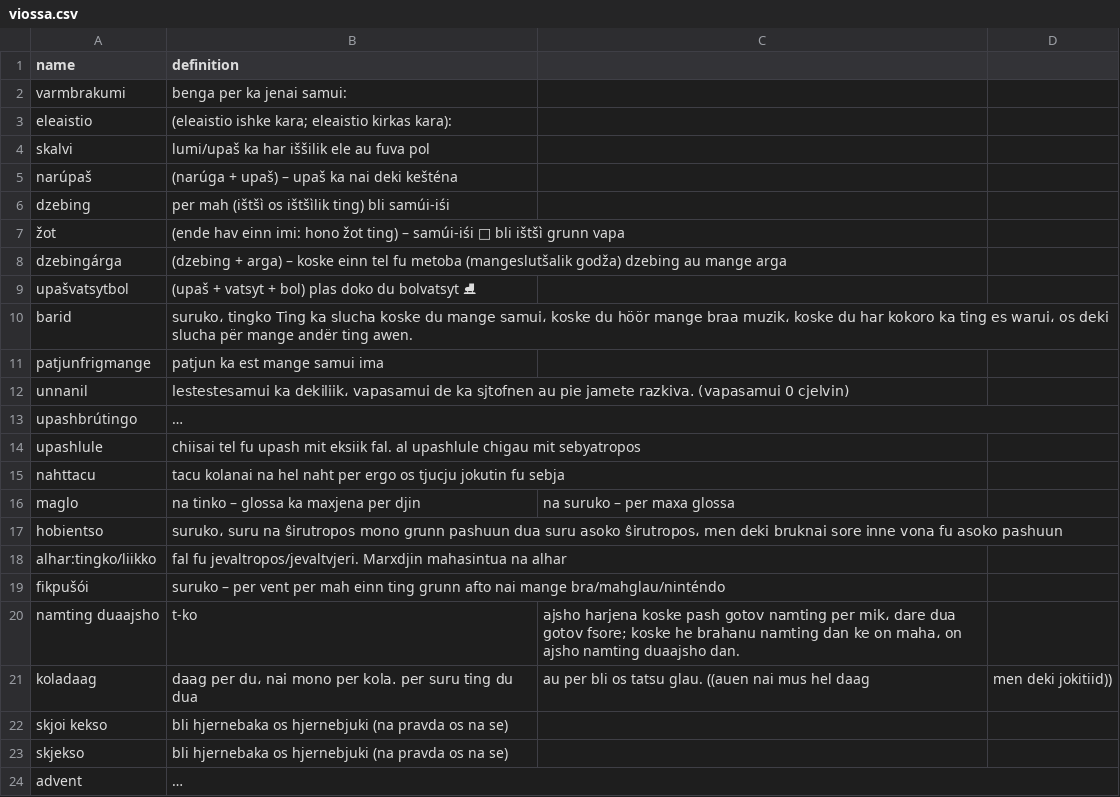
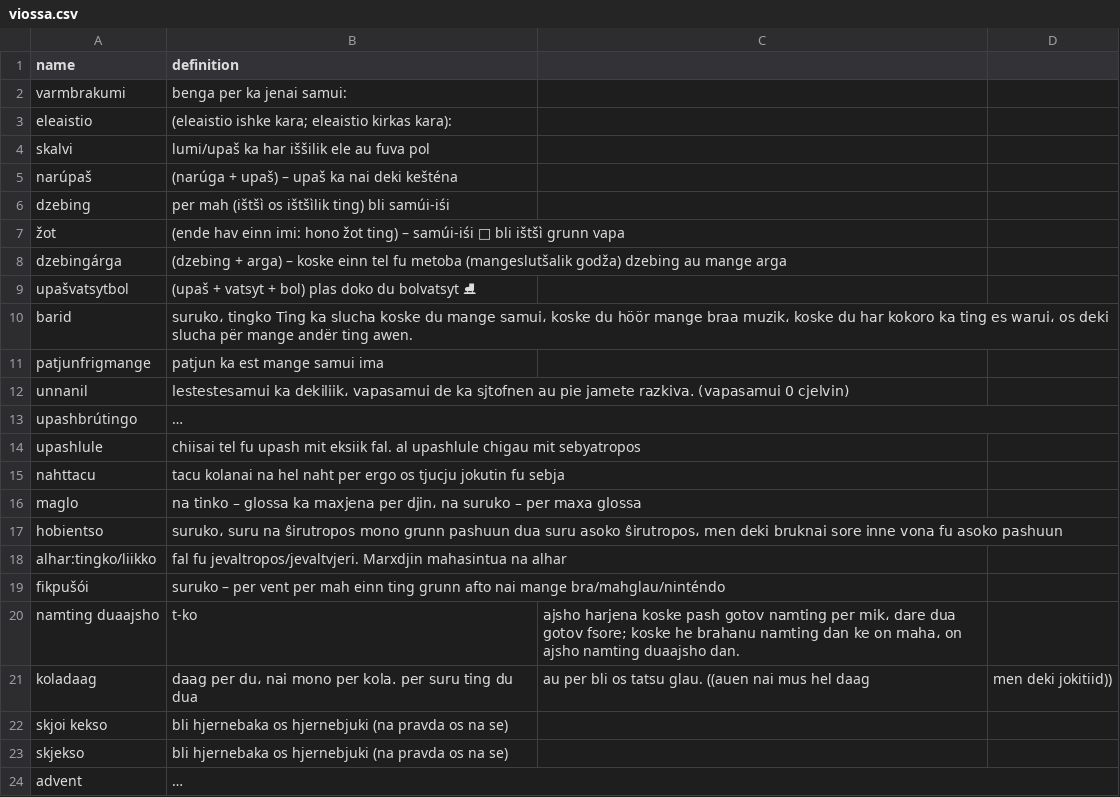
Before and after one commit to WikipediaUserbox/ViossaInCSV, a CSV file: viossa.csv, drawn as a sheet; long unchanged cells end in ….

Commit message:
Update viossa.csv

```diff
--- a/viossa.csv
+++ b/viossa.csv
@@ -15,3 +15,3 @@ upashlule,chiisai tel fu upash mit eksiik fal. al upashlule chigau mit sebyatrop
 nahttacu,tacu kolanai na hel naht per ergo os tjucju jokutin fu sebja
-maglo,na tinko – glossa ka maxjena per djin, na suruko – per maxa glossa
+maglo,na tinko – glossa ka maxjena per djin، na suruko – per maxa glossa
 hobientso,suruko، suru na ŝirutropos mono grunn pashuun dua suru asoko ŝirutropos، men deki bruknai sore inne vona fu asoko pashuun
```
